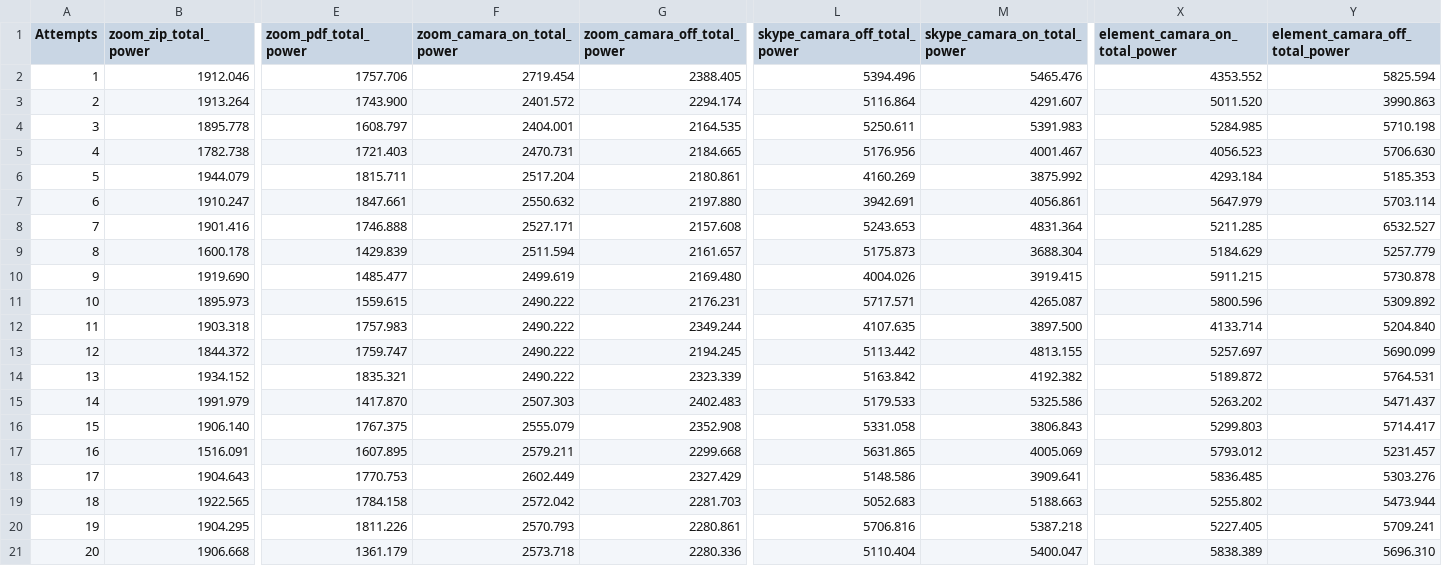
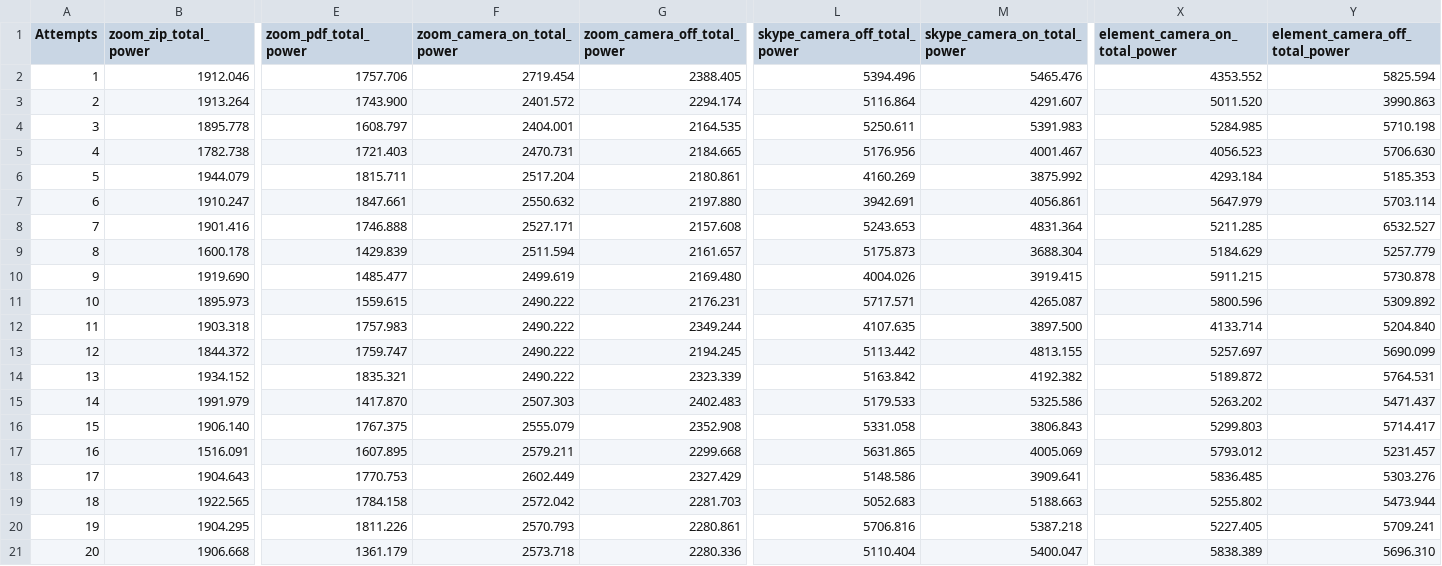
Before and after one commit to OptivolveSadrulNashid/data_Analysis, a CSV file: all_energy_consumption.csv, drawn as a sheet; only a part is shown, gaps mark what is left out; the diff names each change by its address in the sheet, - before the commit and + after, or states it on an @@ line.

Commit message:
Update all_energy_consumption.csv

```diff
--- a/all_energy_consumption.csv
+++ b/all_energy_consumption.csv
-F1: zoom_camara_on_total_power
+F1: zoom_camera_on_total_power
-G1: zoom_camara_off_total_power
+G1: zoom_camera_off_total_power
-L1: skype_camara_off_total_power
+L1: skype_camera_off_total_power
-M1: skype_camara_on_total_power
+M1: skype_camera_on_total_power
-X1: element_camara_on_total_power
+X1: element_camera_on_total_power
-Y1: element_camara_off_total_power
+Y1: element_camera_off_total_power
```
